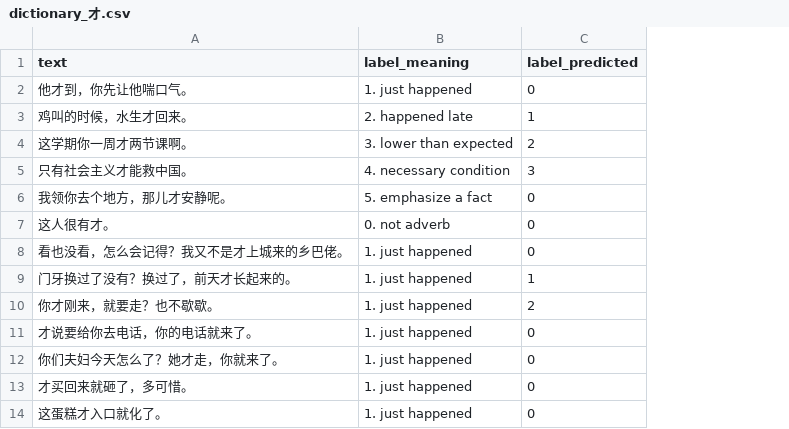
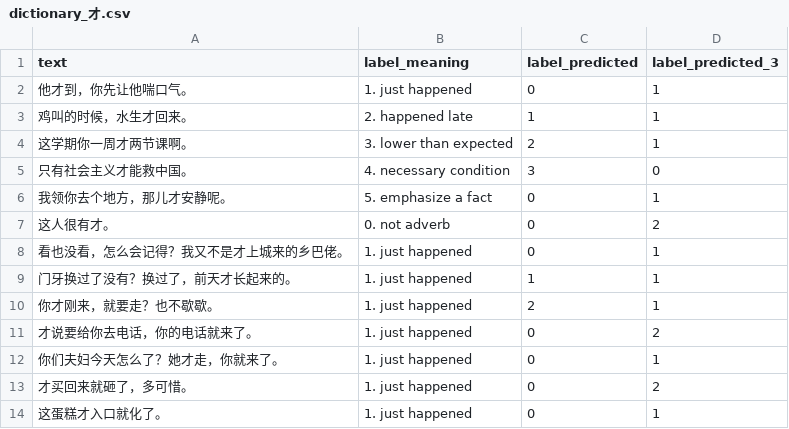
Before and after one commit to HunziDa/MachineLearningProject, a CSV file: data/dictionary_才.csv, drawn as a sheet; only a part is shown; the diff names each change by its address in the sheet, - before the commit and + after, or states it on an @@ line.

```diff
--- a/data/dictionary_才.csv
+++ b/data/dictionary_才.csv
+column D (label_predicted_3), rows 2-14: 1 | 1 | 1 | 0 | 1 | 2 | 1 | 1 | 1 | 2 | 1 | 2 | 1
```
Also changed, not shown: 10 other files.
